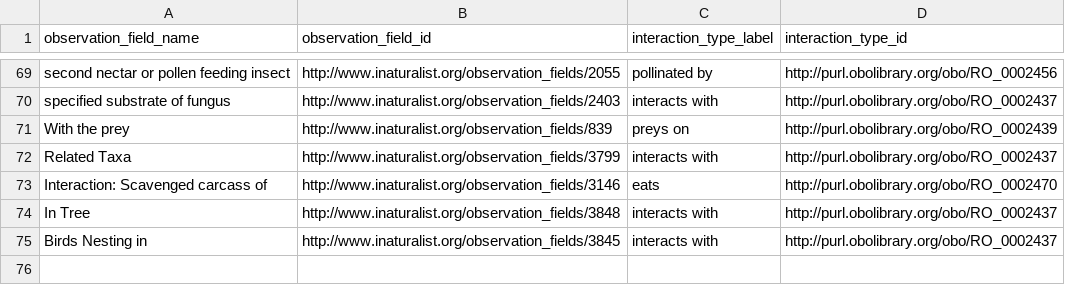
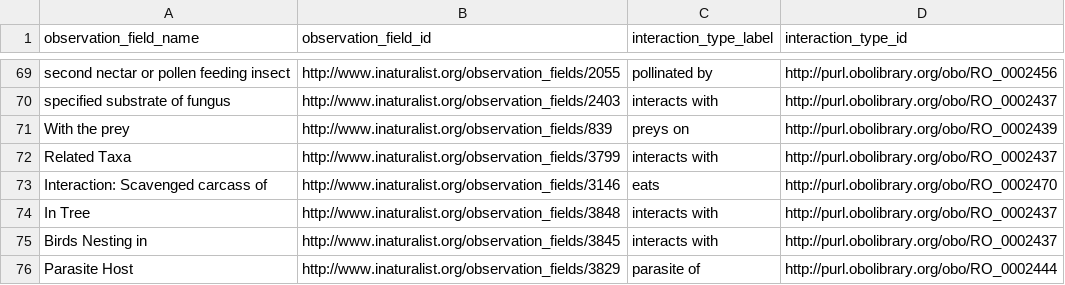
Before and after one commit to globalbioticinteractions/inaturalist, a CSV file: interaction_types.csv, drawn as a sheet; only a part is shown, gaps mark what is left out; the diff names each change by its address in the sheet, - before the commit and + after, or states it on an @@ line.

Commit message:
Update interaction_types.csv

```diff
--- a/interaction_types.csv
+++ b/interaction_types.csv
+row 76: Parasite Host | http://www.inaturalist.org/observation_fields/3829 | parasite of | http://purl.obolibrary.org/obo/RO_0002444
```
